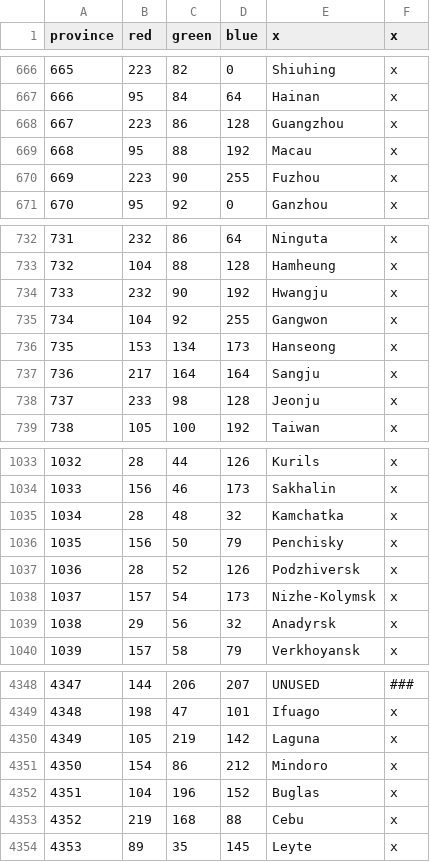
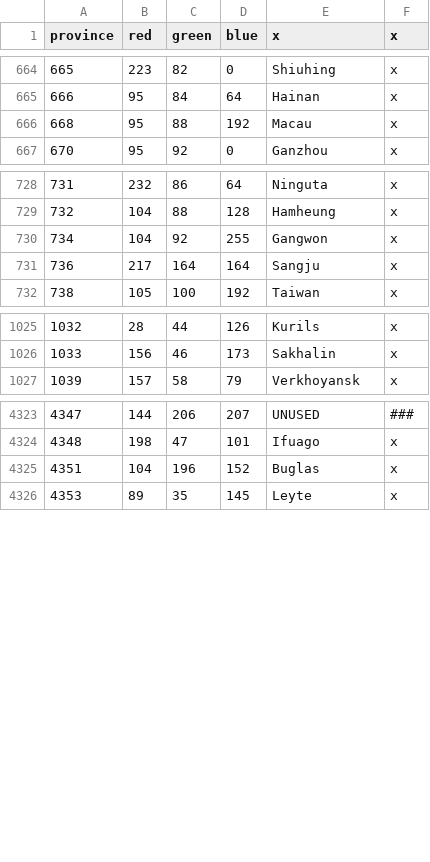
Before and after one commit to chosenvdot/Chosen-Mod, a CSV file: map/definition.csv, drawn as a sheet; only a part is shown, gaps mark what is left out; the diff covers the shown part only; the diff names each change by its address in the sheet, - before the commit and + after, or states it on an @@ line.

```diff
--- a/map/definition.csv
+++ b/map/definition.csv
-row 668: 667 | 223 | 86 | 128 | Guangzhou | x
-row 670: 669 | 223 | 90 | 255 | Fuzhou | x
-row 734: 733 | 232 | 90 | 192 | Hwangju | x
-row 736: 735 | 153 | 134 | 173 | Hanseong | x
-row 738: 737 | 233 | 98 | 128 | Jeonju | x
-row 1035: 1034 | 28 | 48 | 32 | Kamchatka | x
-row 1036: 1035 | 156 | 50 | 79 | Penchisky | x
-row 1037: 1036 | 28 | 52 | 126 | Podzhiversk | x
-row 1038: 1037 | 157 | 54 | 173 | Nizhe-Kolymsk | x
-row 1039: 1038 | 29 | 56 | 32 | Anadyrsk | x
-row 4350: 4349 | 105 | 219 | 142 | Laguna | x
-row 4351: 4350 | 154 | 86 | 212 | Mindoro | x
-row 4353: 4352 | 219 | 168 | 88 | Cebu | x
```
Also changed, not shown: 17 removed rows elsewhere in this file, 4 other files.
